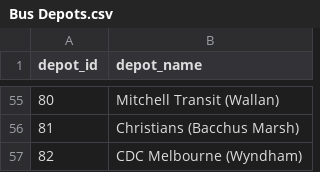
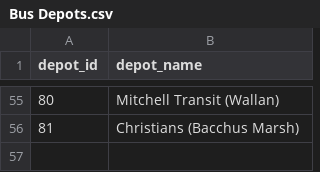
Before and after one commit to TransportVic/TransportVic-Data, a CSV file: excel/bus/depots/Bus Depots.csv, drawn as a sheet; only a part is shown, gaps mark what is left out; the diff names each change by its address in the sheet, - before the commit and + after, or states it on an @@ line.

Commit message:
remove CDC Wyndham 82

```diff
--- a/excel/bus/depots/Bus Depots.csv
+++ b/excel/bus/depots/Bus Depots.csv
-row 57: 82 | CDC Melbourne (Wyndham)
```
Also changed, not shown: 1 other file.
